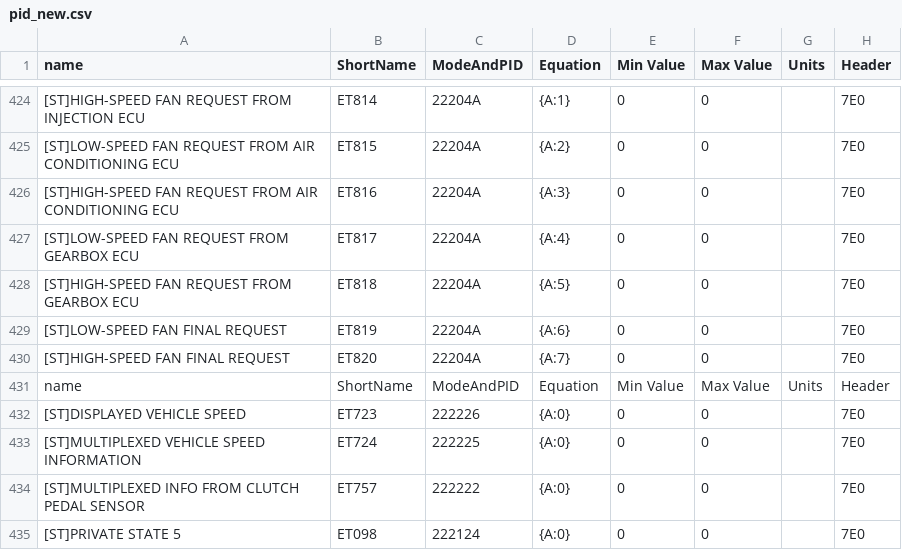
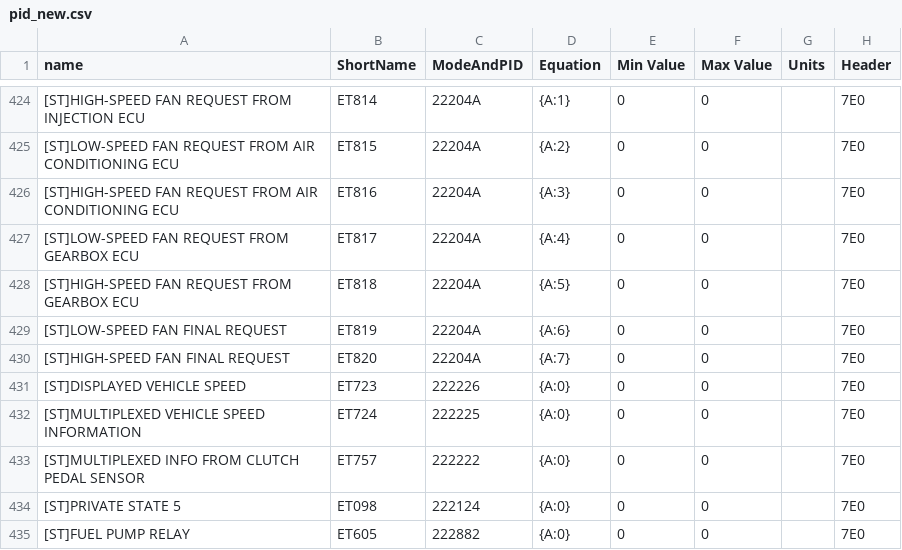
Before and after one commit to faberyx/k9k, a CSV file: pid_new.csv, drawn as a sheet; only a part is shown, gaps mark what is left out; the shorter side is filled out with more unchanged rows; the diff names each change by its address in the sheet, - before the commit and + after, or states it on an @@ line.

Commit message:
Update pid_new.csv

```diff
--- a/pid_new.csv
+++ b/pid_new.csv
-row 431: name | ShortName | ModeAndPID | Equation | Min Value | Max Value | Units | Header
```
